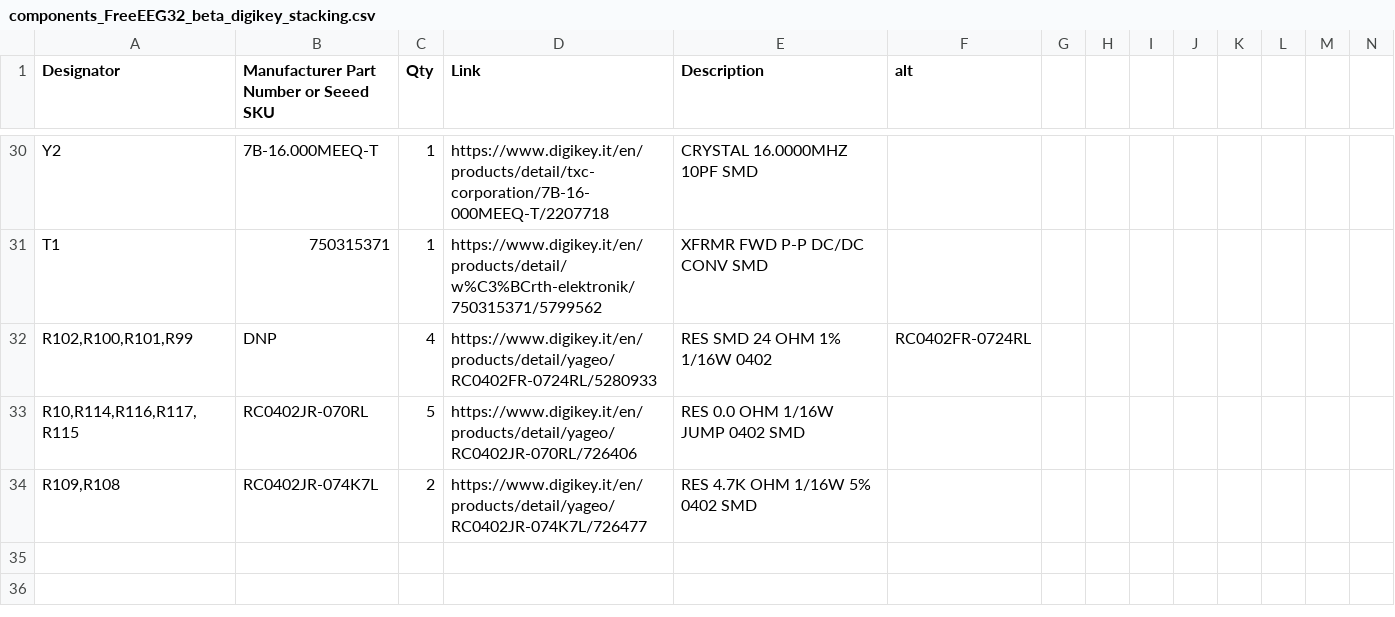
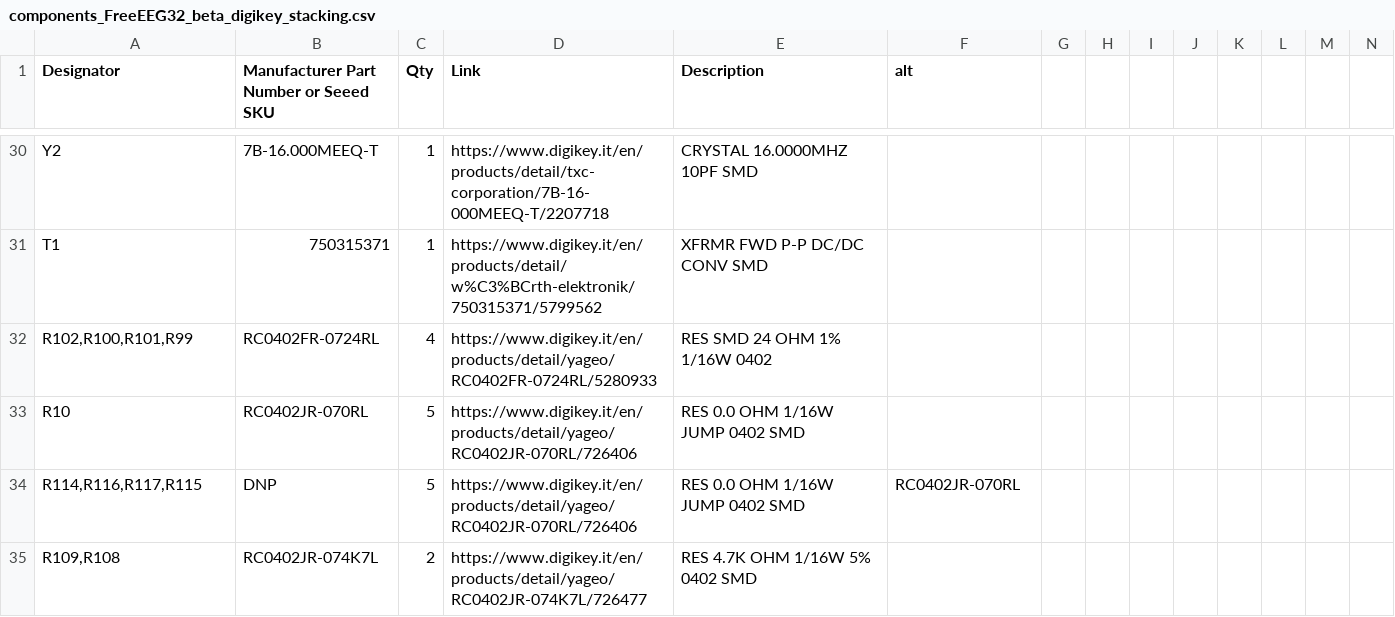
Before and after one commit to neuroidss/FreeEEG32-beta, a CSV file: AssemblyFiles/bom/components_FreeEEG32_beta_digikey_stacking.csv, drawn as a sheet; only a part is shown, gaps mark what is left out; rows hold the shown columns only; the diff names each change by its address in the sheet, - before the commit and + after, or states it on an @@ line.

Commit message:
Add files via upload

```diff
--- a/AssemblyFiles/bom/components_FreeEEG32_beta_digikey_stacking.csv
+++ b/AssemblyFiles/bom/components_FreeEEG32_beta_digikey_stacking.csv
-B32: DNP
+B32: RC0402FR-0724RL
-F32 (alt): RC0402FR-0724RL
+F32 (alt): (empty)
-A33 (Designator): R10,R114,R116,R117,R115
+A33 (Designator): R10
+row 34: R114,R116,R117,R115 | DNP | 5 | https://www.digikey.it/en/products/detail/yageo/RC0402JR-070RL/726406 | RES 0.0 OHM 1/16W JUMP 0402 SMD | RC0402JR-070RL
```
